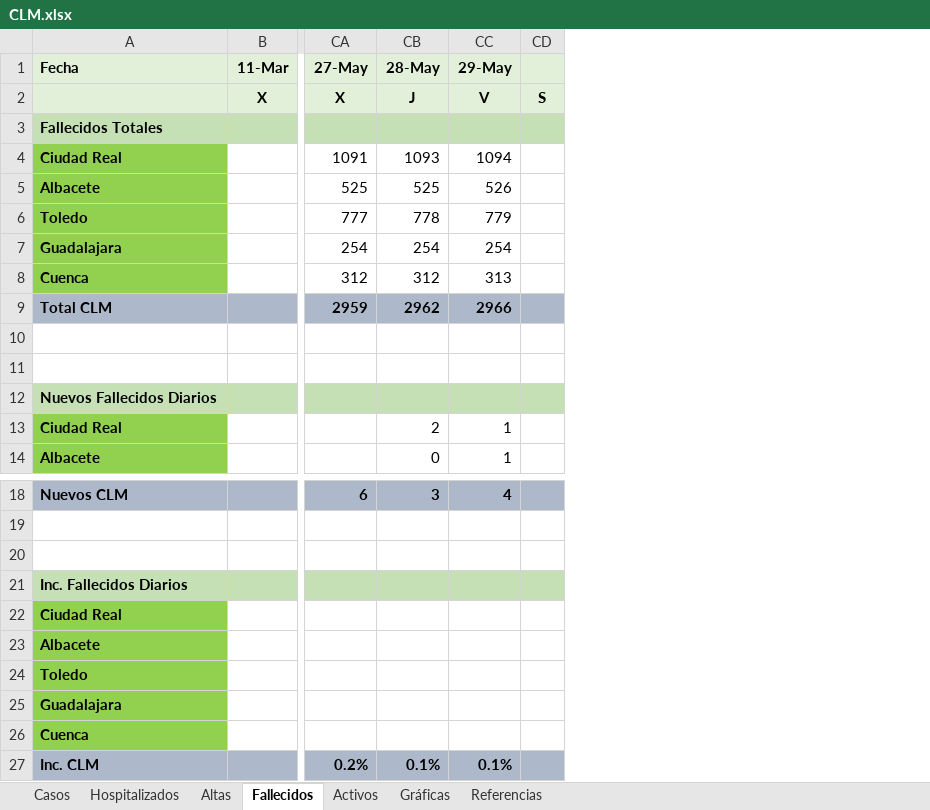
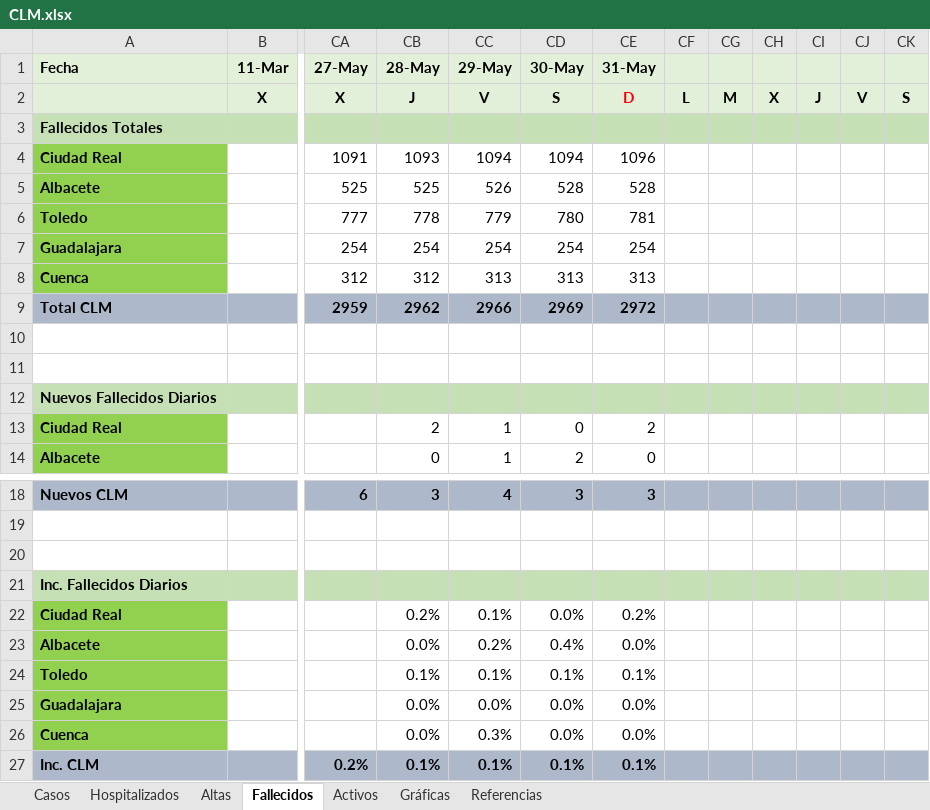
Before and after one commit to mdelacal/muii-dsi-prediction-covid19, an Excel workbook: CLM.xlsx, sheet Fallecidos, drawn as a sheet; only a part is shown, gaps mark what is left out; values as stored, in another font and other column widths than the file's, no borders; conditional formats not drawn; the diff names each change by its address in the sheet, - before the commit and + after, or states it on an @@ line.

```diff
--- a/CLM.xlsx (sheet Fallecidos)
+++ b/CLM.xlsx (sheet Fallecidos)
+column CD (30-May), rows 2-14: S |  | 1094 | 528 | 780 | 254 | 313 | 2969 |  |  |  | 0 | 2; rows 18-27: 3 |  |  |  | 0.0% | 0.4% | 0.1% | 0.0% | 0.0% | 0.1%
+column CE (31-May), rows 2-14: D |  | 1096 | 528 | 781 | 254 | 313 | 2972 |  |  |  | 2 | 0; rows 18-27: 3 |  |  |  | 0.2% | 0.0% | 0.1% | 0.0% | 0.0% | 0.1%
+column CF, row 2: L
+column CG, row 2: M
+column CH, row 2: X
+column CI, row 2: J
+column CJ, row 2: V
-CB22 (28-May): (empty)
+CB22 (28-May): 0.2%
-CC22 (29-May): (empty)
+CC22 (29-May): 0.1%
-CB23 (28-May): (empty)
+CB23 (28-May): 0.0%
-CC23 (29-May): (empty)
+CC23 (29-May): 0.2%
-CB24 (28-May): (empty)
+CB24 (28-May): 0.1%
-CC24 (29-May): (empty)
+CC24 (29-May): 0.1%
-CB25:CB26 (28-May): (empty)
+CB25:CB26 (28-May): 0.0%
-CC25 (29-May): (empty)
+CC25 (29-May): 0.0%
-CC26 (29-May): (empty)
+CC26 (29-May): 0.3%
```
Also changed, not shown: sheet Hospitalizados, sheet Altas, sheet Casos, sheet Activos, sheet Referencias, charts or pictures.
